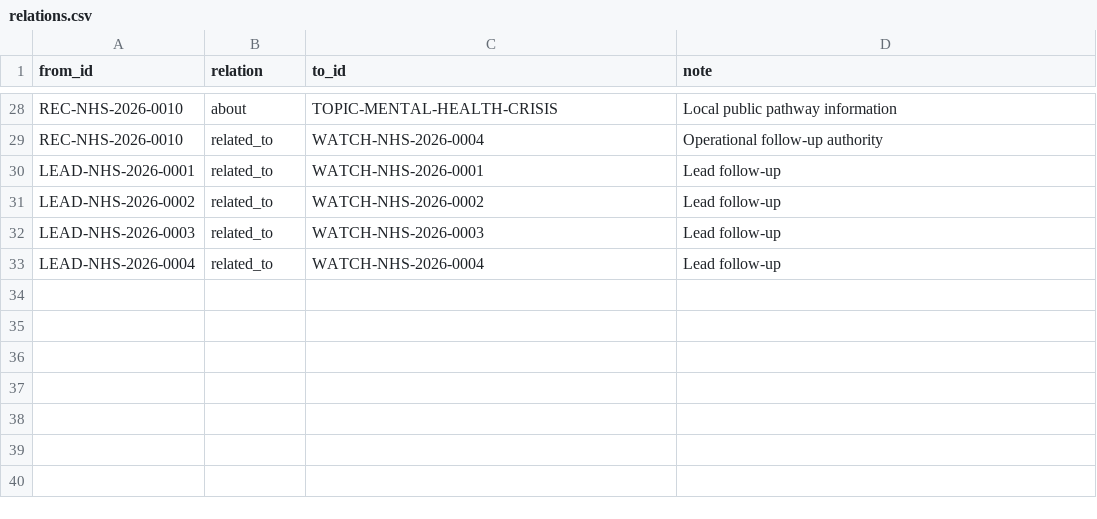
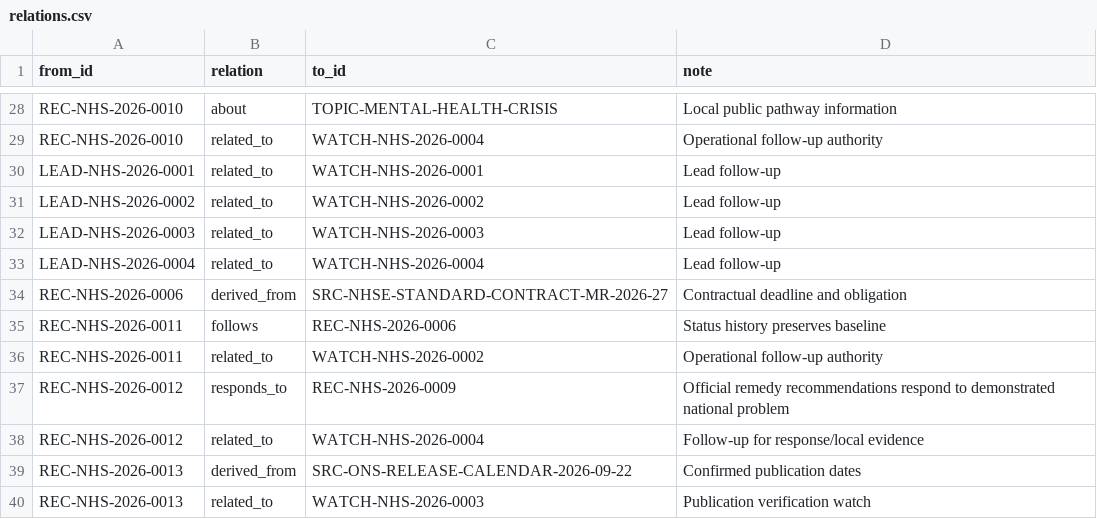
Before and after one commit to armpitpete/nhs-evidence, a CSV file: index/relations.csv, drawn as a sheet; only a part is shown, gaps mark what is left out; the diff names each change by its address in the sheet, - before the commit and + after, or states it on an @@ line.

Commit message:
Link accountability pilot evidence and preserve recommendation boundary

```diff
--- a/index/relations.csv
+++ b/index/relations.csv
+row 34: REC-NHS-2026-0006 | derived_from | SRC-NHSE-STANDARD-CONTRACT-MR-2026-27 | Contractual deadline and obligation
+row 35: REC-NHS-2026-0011 | follows | REC-NHS-2026-0006 | Status history preserves baseline
+row 36: REC-NHS-2026-0011 | related_to | WATCH-NHS-2026-0002 | Operational follow-up authority
+row 37: REC-NHS-2026-0012 | responds_to | REC-NHS-2026-0009 | Official remedy recommendations respond to demonstrated national problem
+row 38: REC-NHS-2026-0012 | related_to | WATCH-NHS-2026-0004 | Follow-up for response/local evidence
+row 39: REC-NHS-2026-0013 | derived_from | SRC-ONS-RELEASE-CALENDAR-2026-09-22 | Confirmed publication dates
+row 40: REC-NHS-2026-0013 | related_to | WATCH-NHS-2026-0003 | Publication verification watch
```
Also changed, not shown: 2 other files.
